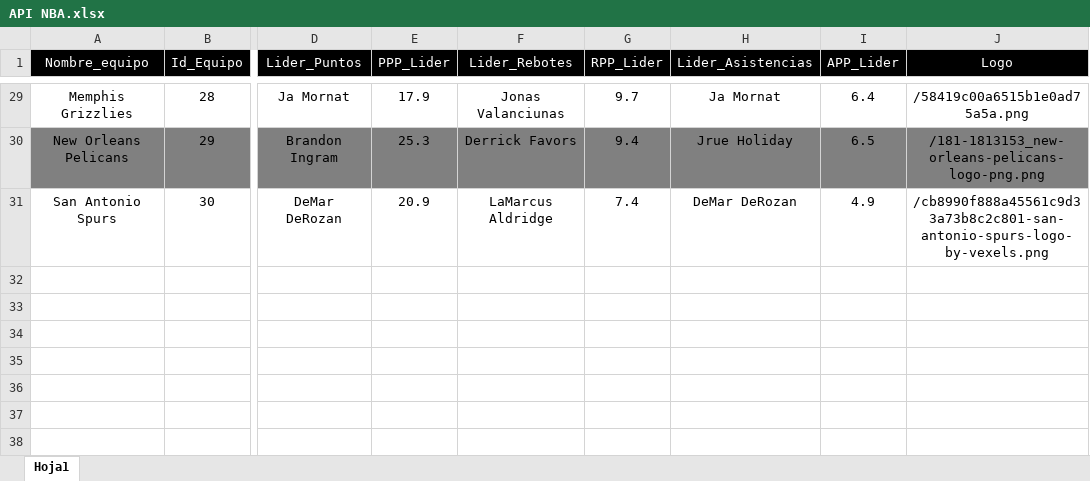
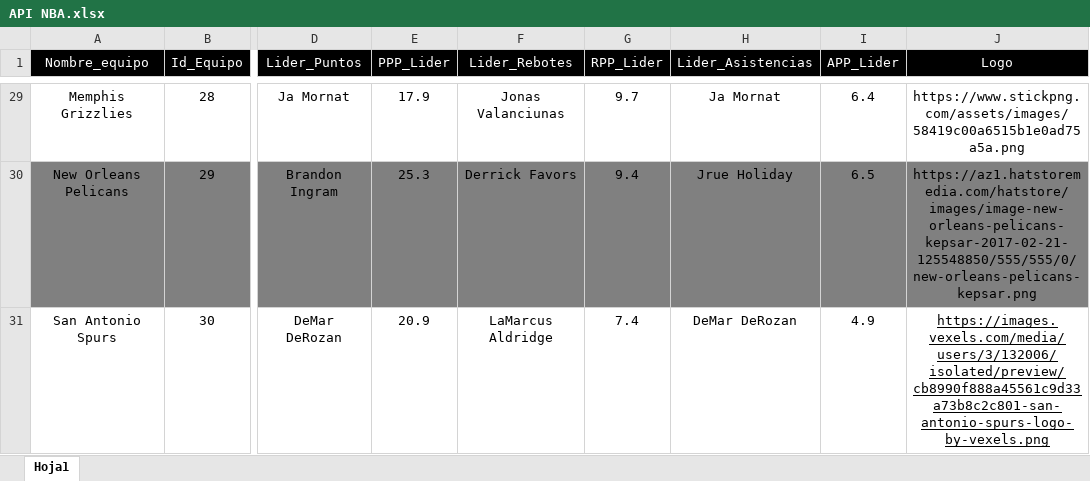
Before and after one commit to adrian-olmo/Desarrollo_Interfaces, an Excel workbook: T3 - JSON/EstadisticasNBA/out/production/EstadisticasNBA/recursos/API NBA.xlsx, sheet Hoja1, drawn as a sheet; only a part is shown, gaps mark what is left out; values as stored, in another font and other column widths than the file's, no borders; the diff covers the shown part only; the diff names each change by its address in the sheet, - before the commit and + after, or states it on an @@ line.

Commit message:
Estadisticas NBA.json

```diff
--- a/T3 - JSON/EstadisticasNBA/out/production/EstadisticasNBA/recursos/API NBA.xlsx (sheet Hoja1)
+++ b/T3 - JSON/EstadisticasNBA/out/production/EstadisticasNBA/recursos/API NBA.xlsx (sheet Hoja1)
-J29 (Logo): /58419c00a6515b1e0ad75a5a.png
+J29 (Logo): https://www.stickpng.com/assets/images/58419c00a6515b1e0ad75a5a.png
-J30 (Logo): /181-1813153_new-orleans-pelicans-logo-png.png
+J30 (Logo): https://az1.hatstoremedia.com/hatstore/images/image-new-orleans-pelicans-kepsar-2017-02-21-125548850/555/555/0/new-orleans-pelicans-kepsar.png
-J31 (Logo): /cb8990f888a45561c9d33a73b8c2c801-san-antonio-spurs-logo-by-vexels.png
+J31 (Logo): https://images.vexels.com/media/users/3/132006/isolated/preview/cb8990f888a45561c9d33a73b8c2c801-san-antonio-spurs-logo-by-vexels.png
-J31 underline: off
+J31 underline: on
```
Also changed, not shown: 27 edited cells and cell formats elsewhere in this sheet, T3 - JSON/EstadisticasNBA/src/recursos/API NBA.xlsx, 7 other files.
